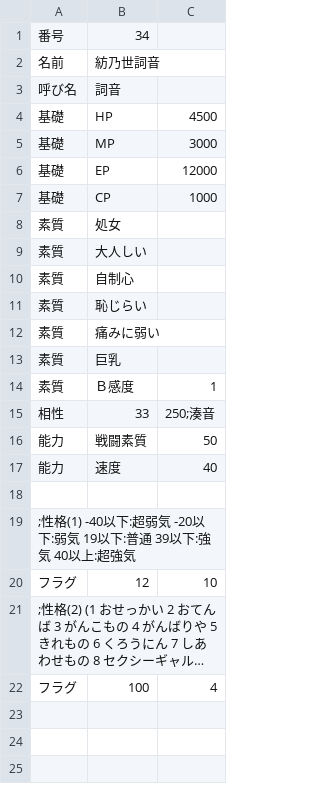
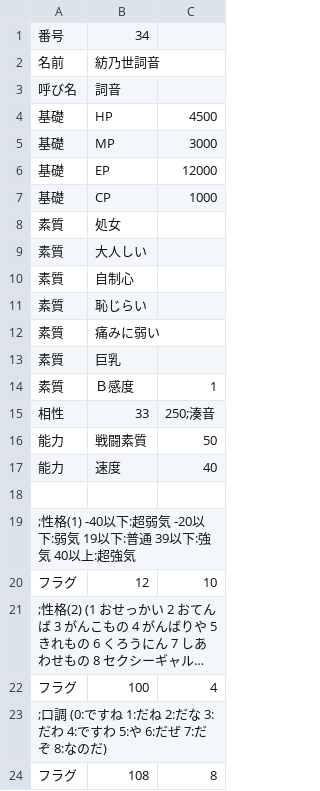
Before and after one commit to average34/eraVoiceroidShokushuQ, a CSV file: CSV/CHARA/Chara34_詞音.csv, drawn as a sheet; long unchanged cells end in ….

```diff
--- a/CSV/CHARA/Chara34_詞音.csv
+++ b/CSV/CHARA/Chara34_詞音.csv
@@ -22 +22,3 @@
 フラグ,100,4
+;口調 (0:ですね 1:だね 2:だな 3:だわ 4:ですわ 5:や 6:だぜ 7:だぞ 8:なのだ)
+フラグ,108,8
```
Also changed, not shown: CSV/CHARA/Chara10_つづみ.csv, CSV/CHARA/Chara11_ONE.csv, 31 other files.
